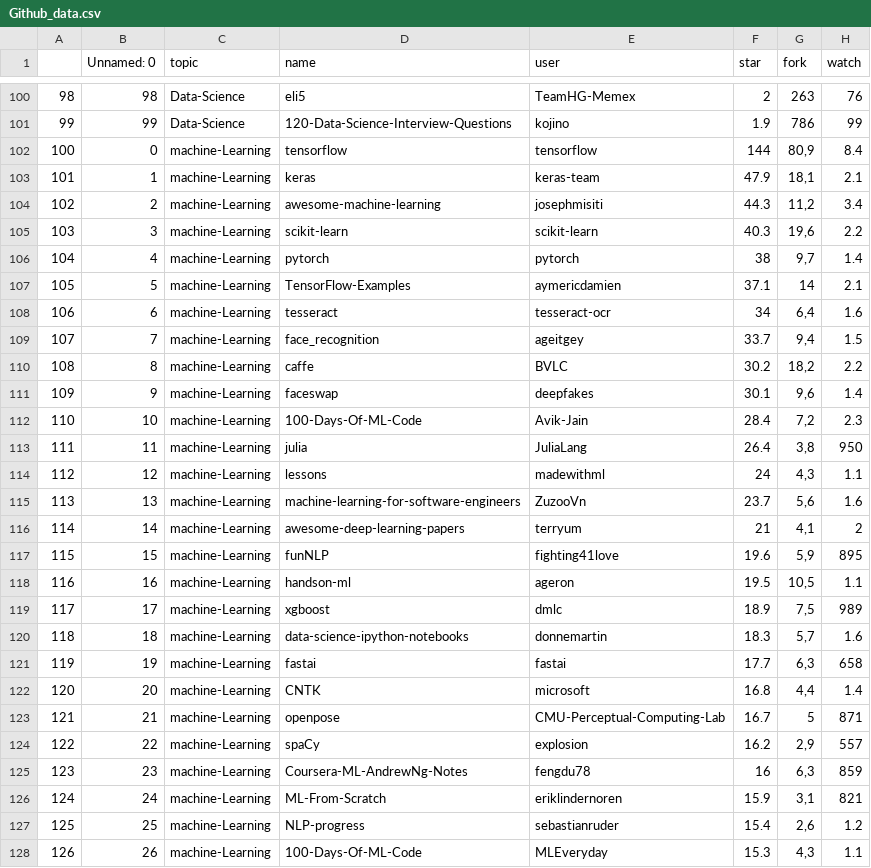
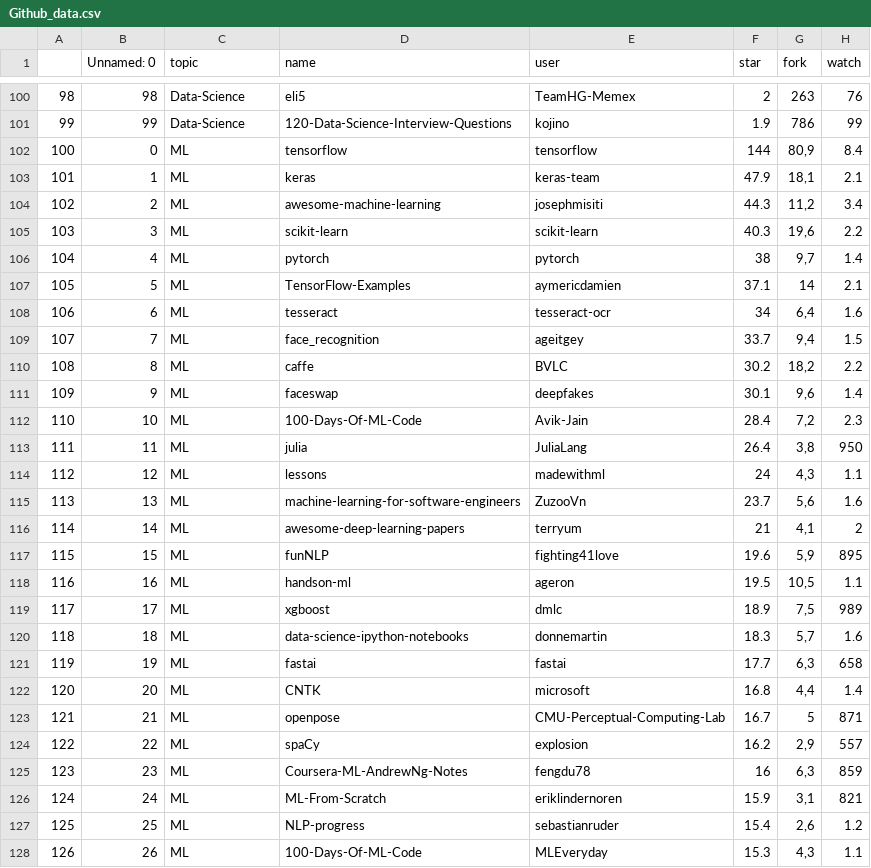
Before and after one commit to simofleanta/Data_coding_preparations, a CSV file: Github_data.csv, drawn as a sheet; only a part is shown, gaps mark what is left out; the diff covers the shown part only; the diff names each change by its address in the sheet, - before the commit and + after, or states it on an @@ line.

```diff
--- a/Github_data.csv
+++ b/Github_data.csv
-C102:C128 (topic): machine-Learning
+C102:C128 (topic): ML
```
Also changed, not shown: 73 edited cells elsewhere in this file, 1 other file.
